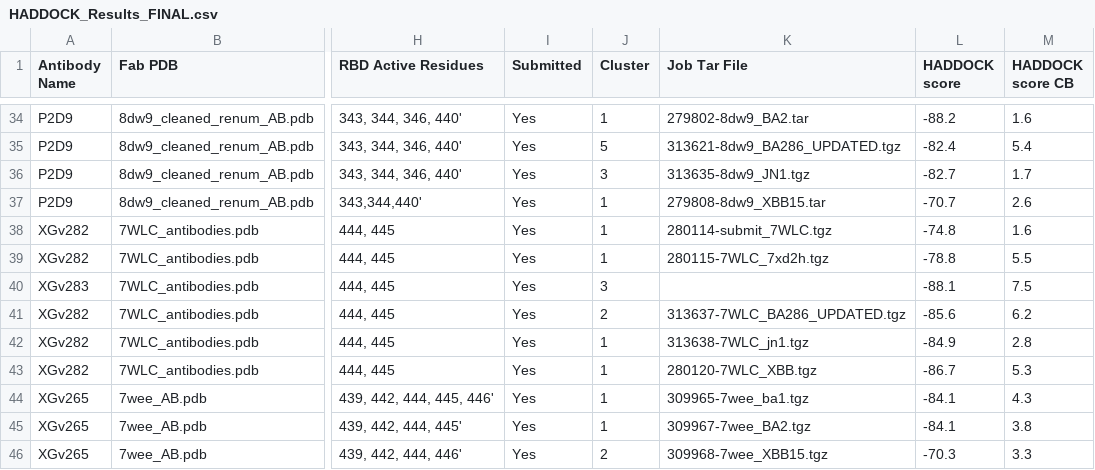
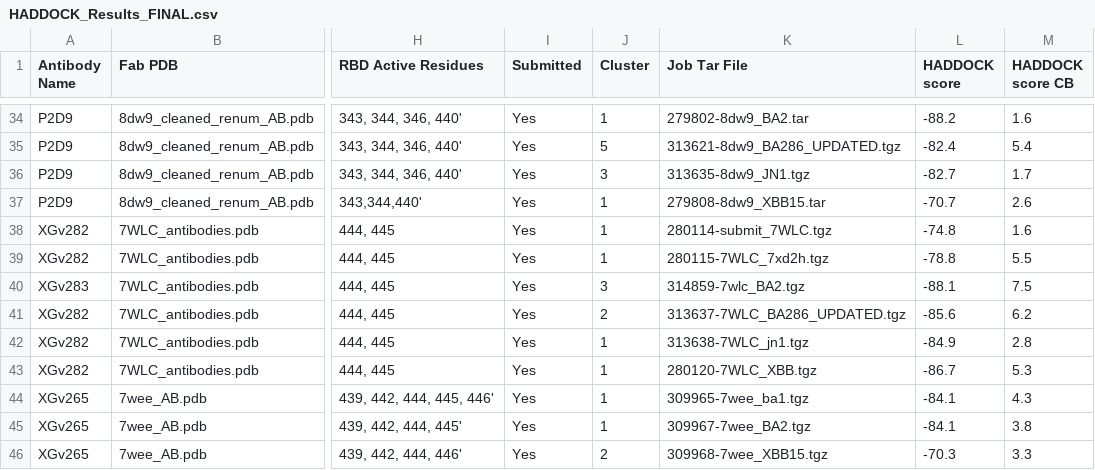
Before and after one commit to colbyford/SARS-CoV-2_BA.2.86_Spike-RBD_Predictions, a CSV file: FinalTables/HADDOCK_Results_FINAL.csv, drawn as a sheet; only a part is shown, gaps mark what is left out; the diff names each change by its address in the sheet, - before the commit and + after, or states it on an @@ line.

```diff
--- a/FinalTables/HADDOCK_Results_FINAL.csv
+++ b/FinalTables/HADDOCK_Results_FINAL.csv
-K40 (Job Tar File): (empty)
+K40 (Job Tar File): 314859-7wlc_BA2.tgz
```
Also changed, not shown: 1 other file.
